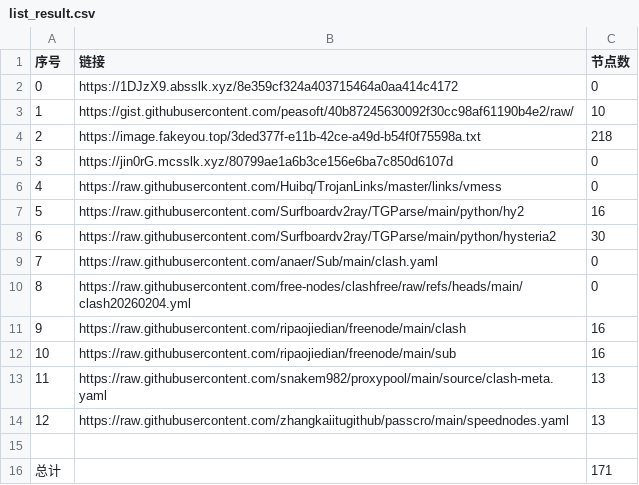
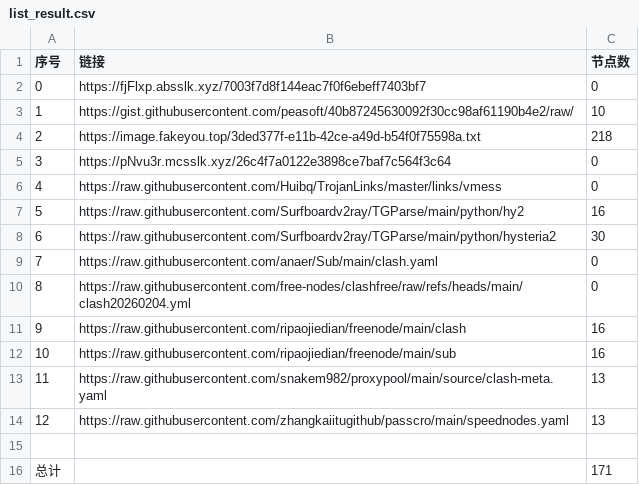
Before and after one commit to ResonanceForge/NoMoreWalls, a CSV file: list_result.csv, drawn as a sheet.

```diff
--- a/list_result.csv
+++ b/list_result.csv
@@ -1,6 +1,6 @@
 序号,链接,节点数
-0,https://1DJzX9.absslk.xyz/8e359cf324a403715464a0aa414c4172,0
+0,https://fjFlxp.absslk.xyz/7003f7d8f144eac7f0f6ebeff7403bf7,0
 1,https://gist.githubusercontent.com/peasoft/40b87245630092f30cc98af61190b4e2/raw/,10
 2,https://image.fakeyou.top/3ded377f-e11b-42ce-a49d-b54f0f75598a.txt,218
-3,https://jin0rG.mcsslk.xyz/80799ae1a6b3ce156e6ba7c850d6107d,0
+3,https://pNvu3r.mcsslk.xyz/26c4f7a0122e3898ce7baf7c564f3c64,0
 4,https://raw.githubusercontent.com/Huibq/TrojanLinks/master/links/vmess,0
```
Also changed, not shown: 7 other files.
